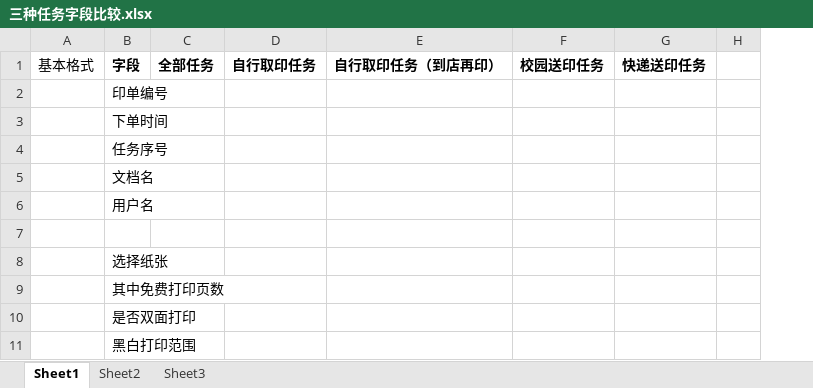
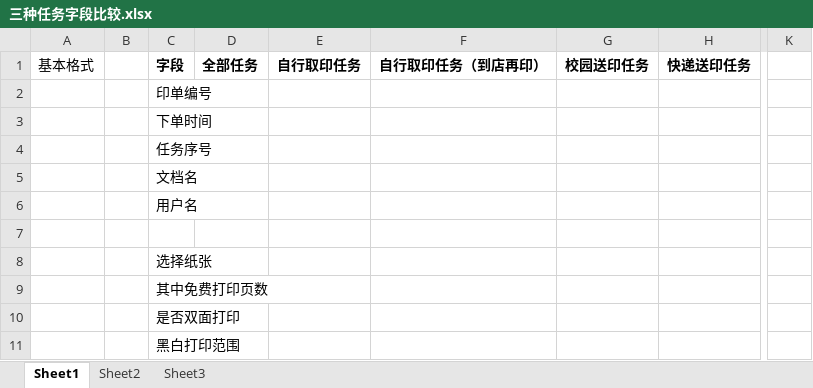
Before and after one commit to yiguid/7ktest, an Excel workbook: Hanbo/7kUI_201305/三种任务字段比较.xlsx, sheet Sheet1, drawn as a sheet; only a part is shown, gaps mark what is left out; values as stored, in another font and other column widths than the file's, no borders; removed rows and columns are numbered as before the commit, all else as after; the diff names each change by its address in the sheet, - before the commit and + after, or states it on an @@ line.

```diff
--- a/Hanbo/7kUI_201305/三种任务字段比较.xlsx (sheet Sheet1)
+++ b/Hanbo/7kUI_201305/三种任务字段比较.xlsx (sheet Sheet1)
+column B, empty
-column D (自行取印任务), empty
-column E (自行取印任务（到店再印）), empty
-column F (校园送印任务), empty
-column G (快递送印任务), empty
-column H, empty
+column E (自行取印任务), empty
+column F (自行取印任务（到店再印）), empty
+column G (校园送印任务), empty
+column H (快递送印任务), empty
+column K, empty
```
Also changed, not shown: 1 other file.
